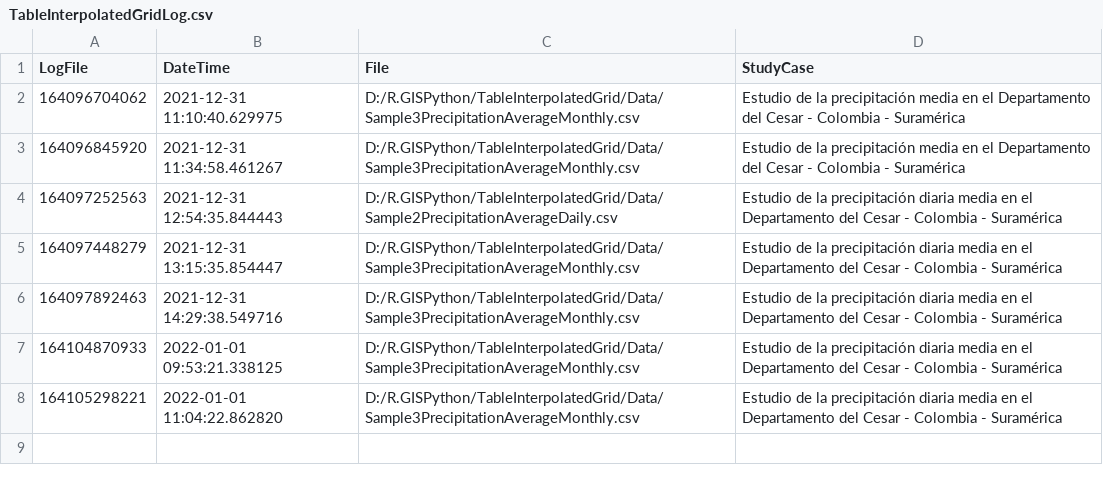
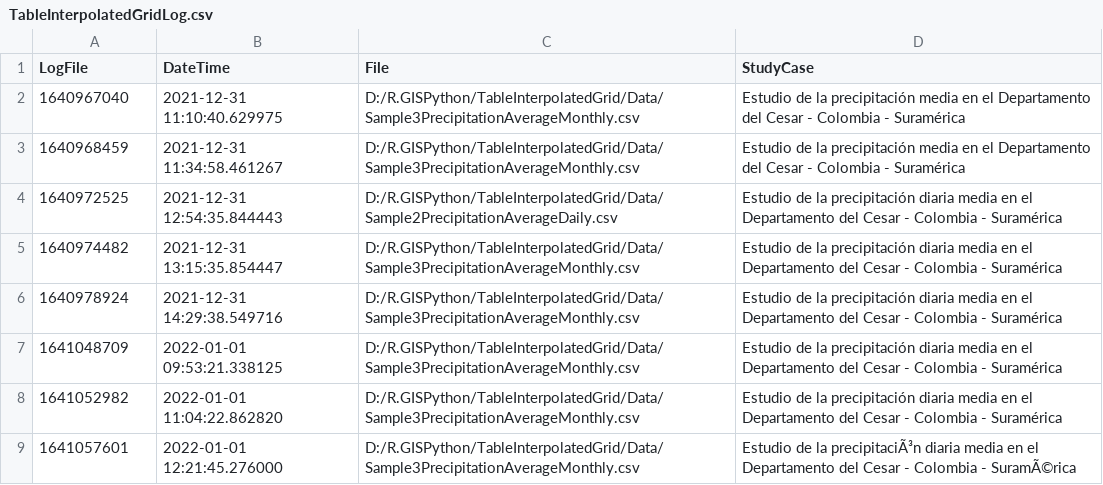
Before and after one commit to rcfdtools/R.GISPython, a CSV file: TableInterpolatedGrid/TableInterpolatedGridLog.csv, drawn as a sheet.

```diff
--- a/TableInterpolatedGrid/TableInterpolatedGridLog.csv
+++ b/TableInterpolatedGrid/TableInterpolatedGridLog.csv
@@ -1,8 +1,9 @@
 LogFile, DateTime, File, StudyCase
-164096704062,2021-12-31 11:10:40.629975,D:/R.GISPython/TableInterpolatedGrid/Data/Sample3PrecipitationAverageMonthly.csv,"Estudio de la precipitación media en el Departamento del Cesar - Colombia - Suramérica"
-164096845920,2021-12-31 11:34:58.461267,D:/R.GISPython/TableInterpolatedGrid/Data/Sample3PrecipitationAverageMonthly.csv,"Estudio de la precipitación media en el Departamento del Cesar - Colombia - Suramérica"
-164097252563,2021-12-31 12:54:35.844443,D:/R.GISPython/TableInterpolatedGrid/Data/Sample2PrecipitationAverageDaily.csv,"Estudio de la precipitación diaria media en el Departamento del Cesar - Colombia - Suramérica"
-164097448279,2021-12-31 13:15:35.854447,D:/R.GISPython/TableInterpolatedGrid/Data/Sample3PrecipitationAverageMonthly.csv,"Estudio de la precipitación diaria media en el Departamento del Cesar - Colombia - Suramérica"
-164097892463,2021-12-31 14:29:38.549716,D:/R.GISPython/TableInterpolatedGrid/Data/Sample3PrecipitationAverageMonthly.csv,"Estudio de la precipitación diaria media en el Departamento del Cesar - Colombia - Suramérica"
-164104870933,2022-01-01 09:53:21.338125,D:/R.GISPython/TableInterpolatedGrid/Data/Sample3PrecipitationAverageMonthly.csv,"Estudio de la precipitación diaria media en el Departamento del Cesar - Colombia - Suramérica"
-164105298221,2022-01-01 11:04:22.862820,D:/R.GISPython/TableInterpolatedGrid/Data/Sample3PrecipitationAverageMonthly.csv,"Estudio de la precipitación diaria media en el Departamento del Cesar - Colombia - Suramérica"
+1640967040,2021-12-31 11:10:40.629975,D:/R.GISPython/TableInterpolatedGrid/Data/Sample3PrecipitationAverageMonthly.csv,"Estudio de la precipitación media en el Departamento del Cesar - Colombia - Suramérica"
+1640968459,2021-12-31 11:34:58.461267,D:/R.GISPython/TableInterpolatedGrid/Data/Sample3PrecipitationAverageMonthly.csv,"Estudio de la precipitación media en el Departamento del Cesar - Colombia - Suramérica"
+1640972525,2021-12-31 12:54:35.844443,D:/R.GISPython/TableInterpolatedGrid/Data/Sample2PrecipitationAverageDaily.csv,"Estudio de la precipitación diaria media en el Departamento del Cesar - Colombia - Suramérica"
+1640974482,2021-12-31 13:15:35.854447,D:/R.GISPython/TableInterpolatedGrid/Data/Sample3PrecipitationAverageMonthly.csv,"Estudio de la precipitación diaria media en el Departamento del Cesar - Colombia - Suramérica"
+1640978924,2021-12-31 14:29:38.549716,D:/R.GISPython/TableInterpolatedGrid/Data/Sample3PrecipitationAverageMonthly.csv,"Estudio de la precipitación diaria media en el Departamento del Cesar - Colombia - Suramérica"
+1641048709,2022-01-01 09:53:21.338125,D:/R.GISPython/TableInterpolatedGrid/Data/Sample3PrecipitationAverageMonthly.csv,"Estudio de la precipitación diaria media en el Departamento del Cesar - Colombia - Suramérica"
+1641052982,2022-01-01 11:04:22.862820,D:/R.GISPython/TableInterpolatedGrid/Data/Sample3PrecipitationAverageMonthly.csv,"Estudio de la precipitación diaria media en el Departamento del Cesar - Colombia - Suramérica"
+1641057601,2022-01-01 12:21:45.276000,D:/R.GISPython/TableInterpolatedGrid/Data/Sample3PrecipitationAverageMonthly.csv,"Estudio de la precipitaciÃ³n diaria media en el Departamento del Cesar - Colombia - SuramÃ©rica"
```
Also changed, not shown: 11 other files.
